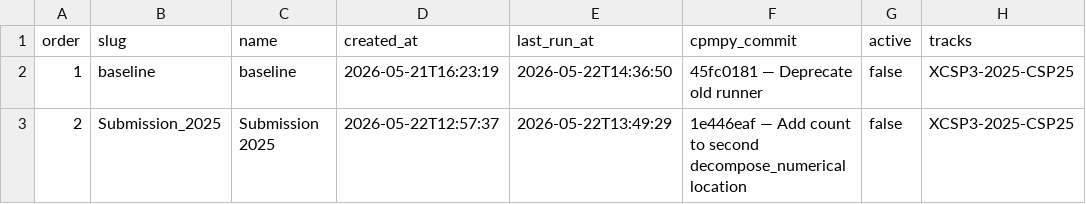
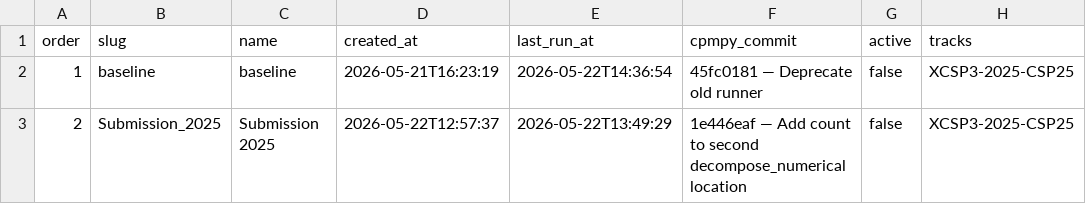
Before and after one commit to ThomSerg/CPMpy-XCSP26-Benchmarks, a CSV file: src/data/sessions.csv, drawn as a sheet; only a part is shown; the diff names each change by its address in the sheet, - before the commit and + after, or states it on an @@ line.

```diff
--- a/src/data/sessions.csv
+++ b/src/data/sessions.csv
-E2 (last_run_at): 2026-05-22T14:36:50
+E2 (last_run_at): 2026-05-22T14:36:54
```
Also changed, not shown: src/data/results.csv, src/data/solver_summary.csv, 4 other files.
